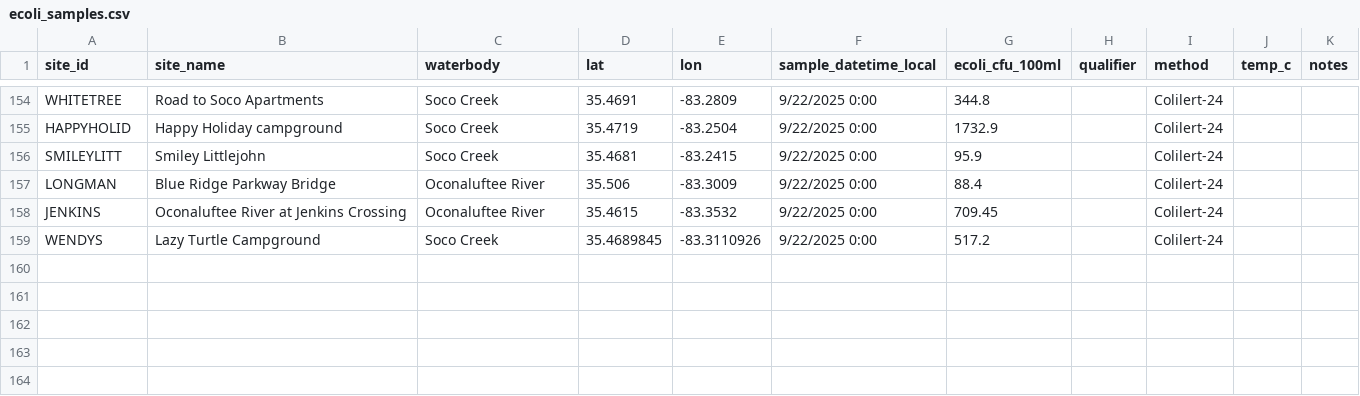
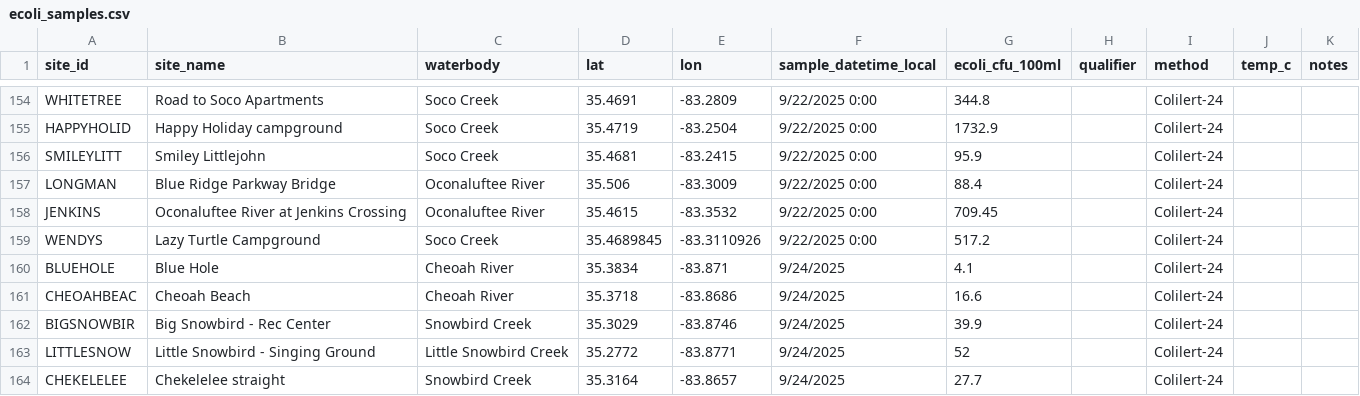
Before and after one commit to EBCIPHHS/ebci-ecoli-dashboard, a CSV file: data/ecoli_samples.csv, drawn as a sheet; only a part is shown, gaps mark what is left out.

Commit message:
Update ecoli_samples.csv

```diff
--- a/data/ecoli_samples.csv
+++ b/data/ecoli_samples.csv
@@ -159 +159,6 @@ JENKINS,Oconaluftee River at Jenkins Crossing,Oconaluftee River,35.4615,-83.3532
 WENDYS,Lazy Turtle Campground,Soco Creek,35.4689845,-83.3110926,9/22/2025 0:00,517.2,,Colilert-24,,
+BLUEHOLE,Blue Hole,Cheoah River,35.3834,-83.871,9/24/2025,4.1,,Colilert-24,,
+CHEOAHBEAC,Cheoah Beach,Cheoah River,35.3718,-83.8686,9/24/2025,16.6,,Colilert-24,,
+BIGSNOWBIR,Big Snowbird - Rec Center,Snowbird Creek,35.3029,-83.8746,9/24/2025,39.9,,Colilert-24,,
+LITTLESNOW,Little Snowbird - Singing Ground,Little Snowbird Creek,35.2772,-83.8771,9/24/2025,52,,Colilert-24,,
+CHEKELELEE,Chekelelee straight,Snowbird Creek,35.3164,-83.8657,9/24/2025,27.7,,Colilert-24,,
```
